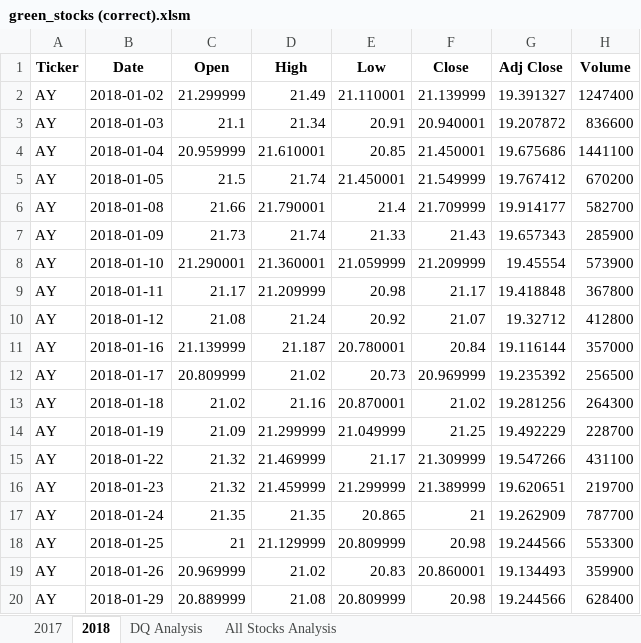
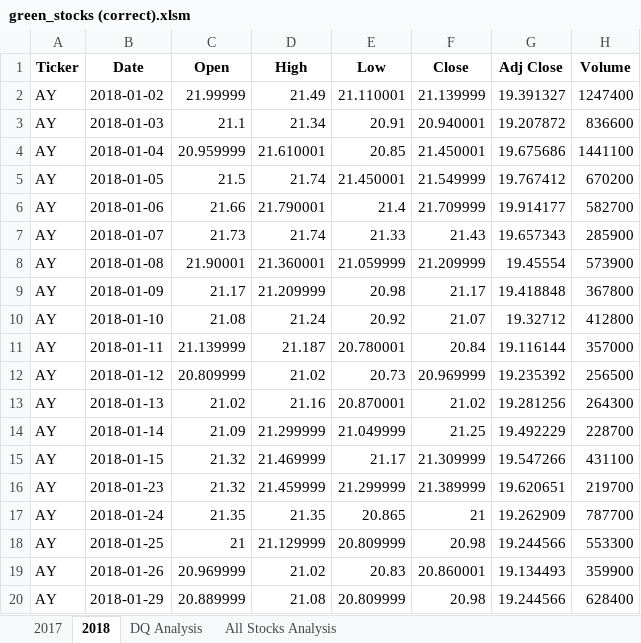
Before and after one commit to jackmcdonnell713/stocks-analysis, an Excel workbook: green_stocks (correct).xlsm, sheet 2018, drawn as a sheet; only a part is shown; values as stored, in another font and other column widths than the file's, no borders; the diff names each change by its address in the sheet, - before the commit and + after, or states it on an @@ line.

```diff
--- a/green_stocks (correct).xlsm (sheet 2018)
+++ b/green_stocks (correct).xlsm (sheet 2018)
-C2 (Open): 21.299999
+C2 (Open): 21.99999
-B6 (Date): 2018-01-08
+B6 (Date): 2018-01-06
-B7 (Date): 2018-01-09
+B7 (Date): 2018-01-07
-B8 (Date): 2018-01-10
+B8 (Date): 2018-01-08
-C8 (Open): 21.290001
+C8 (Open): 21.90001
-B9 (Date): 2018-01-11
+B9 (Date): 2018-01-09
-B10 (Date): 2018-01-12
+B10 (Date): 2018-01-10
-B11 (Date): 2018-01-16
+B11 (Date): 2018-01-11
-B12 (Date): 2018-01-17
+B12 (Date): 2018-01-12
-B13 (Date): 2018-01-18
+B13 (Date): 2018-01-13
-B14 (Date): 2018-01-19
+B14 (Date): 2018-01-14
-B15 (Date): 2018-01-22
+B15 (Date): 2018-01-15
```
Also changed, not shown: sheet All Stocks Analysis.
